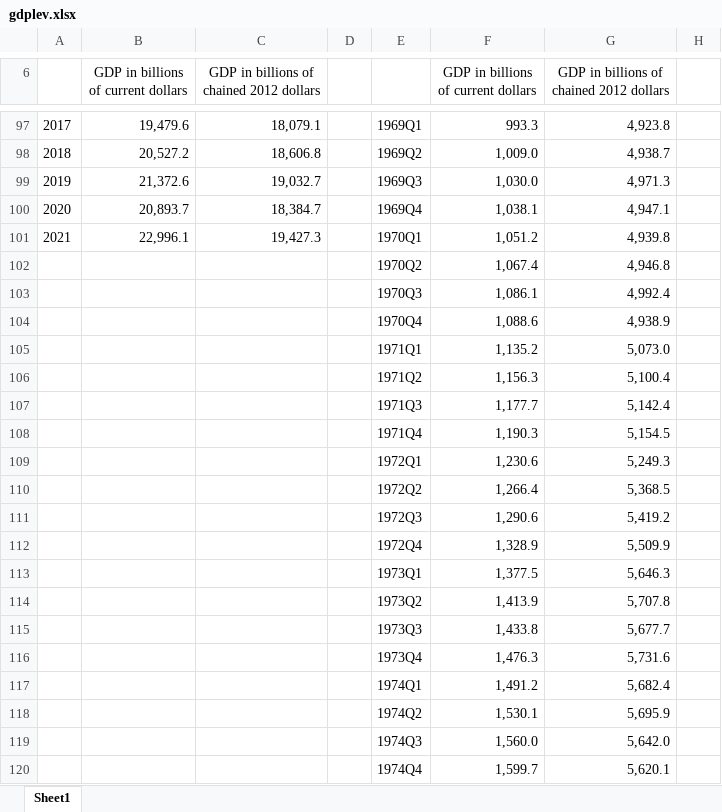
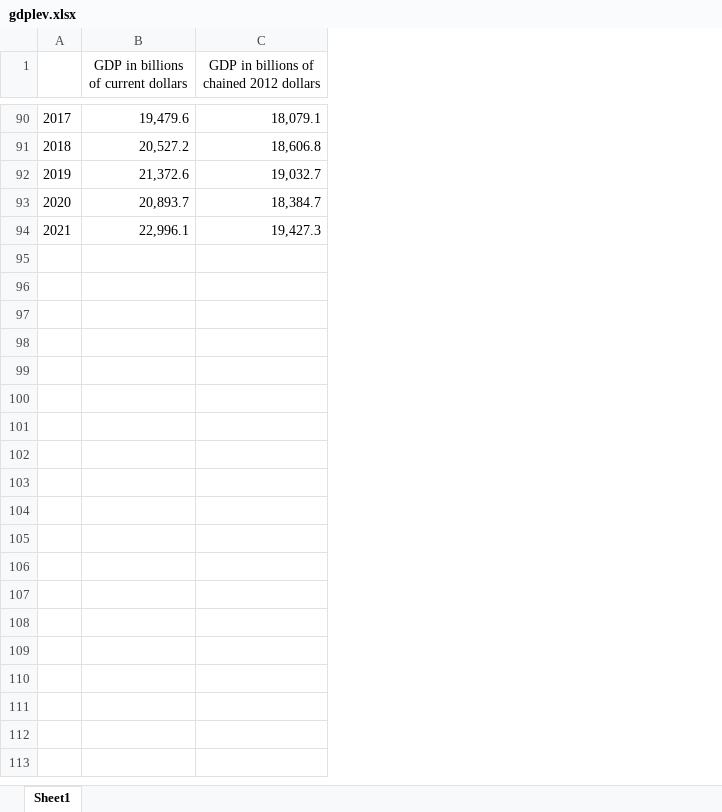
Before and after one commit to aphiaut/USinv, an Excel workbook: gdplev.xlsx, sheet Sheet1, drawn as a sheet; only a part is shown, gaps mark what is left out; values as stored, in another font and other column widths than the file's, no borders; the diff covers the shown part only; the diff names each change by its address in the sheet, - before the commit and + after, or states it on an @@ line.

Commit message:
changing data

```diff
--- a/gdplev.xlsx (sheet Sheet1)
+++ b/gdplev.xlsx (sheet Sheet1)
-column D, empty
-column E, rows 97-101: 1969Q1 | 1969Q2 | 1969Q3 | 1969Q4 | 1970Q1
-column F, row 6: GDP in billions of current dollars; rows 97-101: 993.3 | 1,009.0 | 1,030.0 | 1,038.1 | 1,051.2
-column G, row 6: GDP in billions of chained 2012 dollars; rows 97-101: 4,923.8 | 4,938.7 | 4,971.3 | 4,947.1 | 4,939.8
-column H, empty
-row 102:  |  |  |  | 1970Q2 | 1,067.4 | 4,946.8
-row 103:  |  |  |  | 1970Q3 | 1,086.1 | 4,992.4
-row 104:  |  |  |  | 1970Q4 | 1,088.6 | 4,938.9
-row 105:  |  |  |  | 1971Q1 | 1,135.2 | 5,073.0
-row 106:  |  |  |  | 1971Q2 | 1,156.3 | 5,100.4
-row 107:  |  |  |  | 1971Q3 | 1,177.7 | 5,142.4
-row 108:  |  |  |  | 1971Q4 | 1,190.3 | 5,154.5
-row 109:  |  |  |  | 1972Q1 | 1,230.6 | 5,249.3
-row 110:  |  |  |  | 1972Q2 | 1,266.4 | 5,368.5
-row 111:  |  |  |  | 1972Q3 | 1,290.6 | 5,419.2
-row 112:  |  |  |  | 1972Q4 | 1,328.9 | 5,509.9
-row 113:  |  |  |  | 1973Q1 | 1,377.5 | 5,646.3
-row 114:  |  |  |  | 1973Q2 | 1,413.9 | 5,707.8
-row 115:  |  |  |  | 1973Q3 | 1,433.8 | 5,677.7
-row 116:  |  |  |  | 1973Q4 | 1,476.3 | 5,731.6
-row 117:  |  |  |  | 1974Q1 | 1,491.2 | 5,682.4
-row 118:  |  |  |  | 1974Q2 | 1,530.1 | 5,695.9
-row 119:  |  |  |  | 1974Q3 | 1,560.0 | 5,642.0
-row 120:  |  |  |  | 1974Q4 | 1,599.7 | 5,620.1
```
Also changed, not shown: 197 removed rows elsewhere in this sheet.
